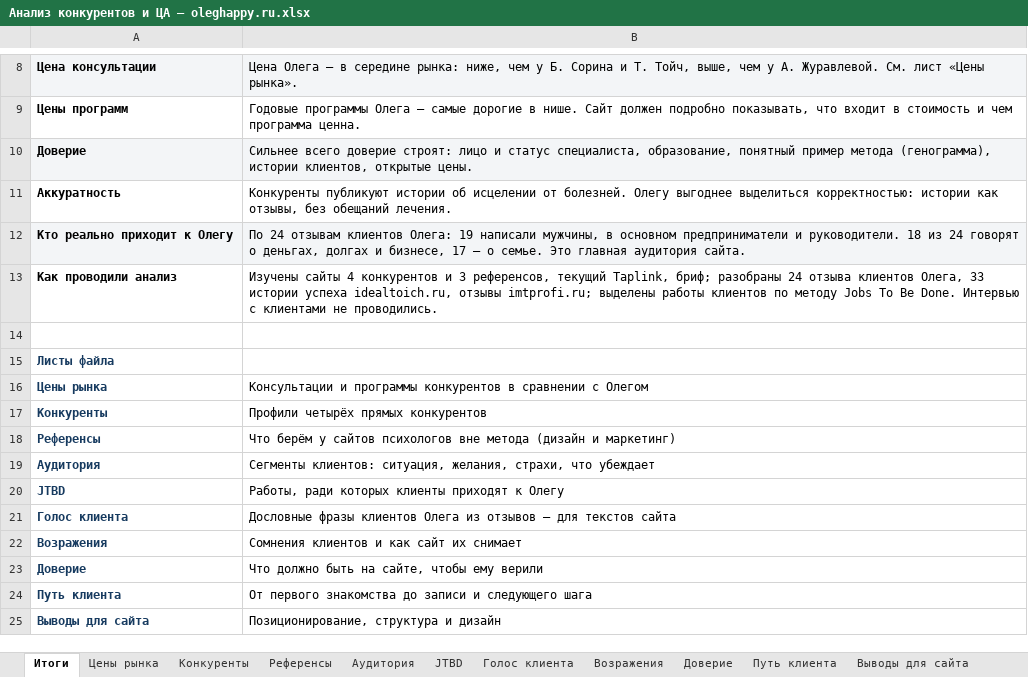
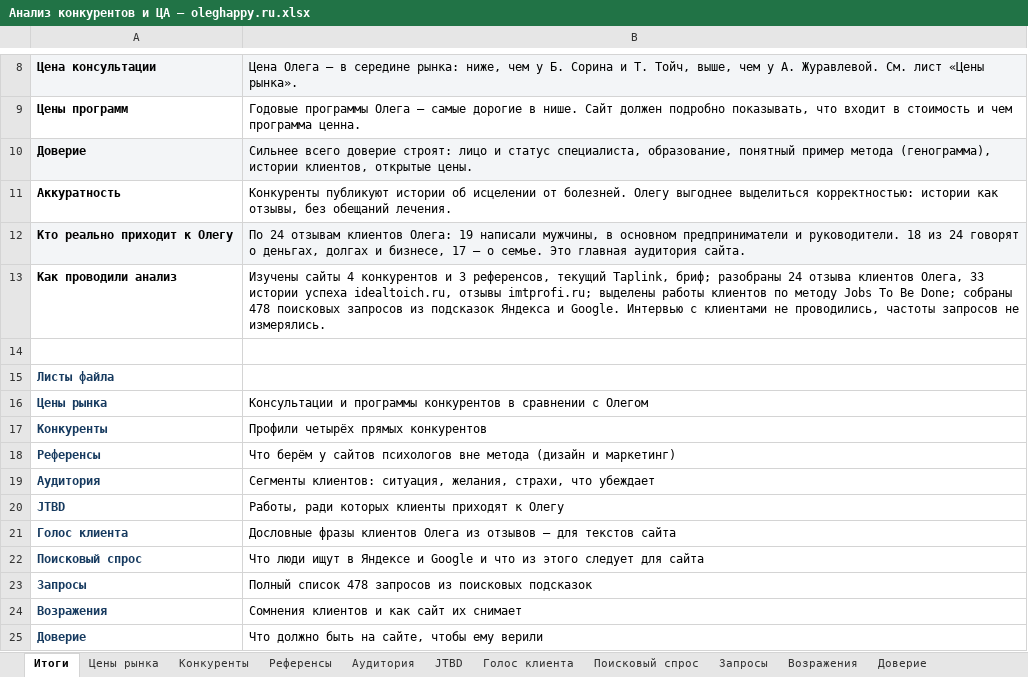
Before and after one commit to obycihina95-web/kurs-fpb-oleg, an Excel workbook: oleghappy-ru/analysis/Анализ конкурентов и ЦА — oleghappy.ru.xlsx, sheet Итоги, drawn as a sheet; only a part is shown, gaps mark what is left out; the shorter side is filled out with more unchanged rows; values as stored, in another font and other column widths than the file's, no borders; the diff names each change by its address in the sheet, - before the commit and + after, or states it on an @@ line.

```diff
--- a/oleghappy-ru/analysis/Анализ конкурентов и ЦА — oleghappy.ru.xlsx (sheet Итоги)
+++ b/oleghappy-ru/analysis/Анализ конкурентов и ЦА — oleghappy.ru.xlsx (sheet Итоги)
+sheet tab: Поисковый спрос
+sheet tab: Запросы
-B13: …To Be Done. Интервью с клиентами не проводились.
+B13: …To Be Done; собраны 478 поисковых запросов из подсказок Яндекса и Google. Интервью с клиентами не проводились, частоты запросов не измерялись.
+row 22: Поисковый спрос | Что люди ищут в Яндексе и Google и что из этого следует для сайта
+row 23: Запросы | Полный список 478 запросов из поисковых подсказок
```
Also changed, not shown: charts or pictures, 2 other files.
